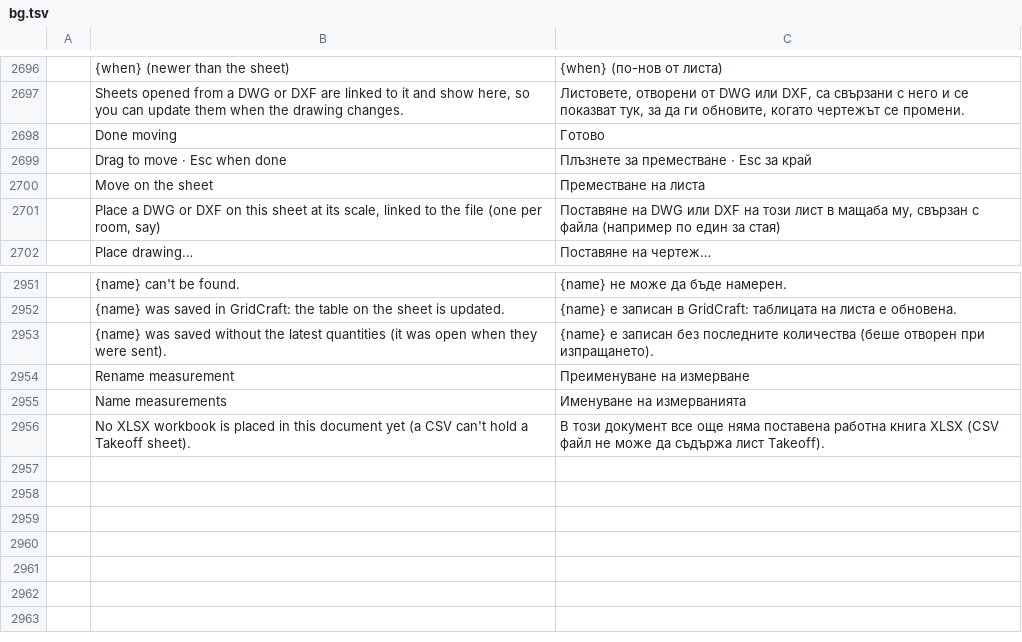
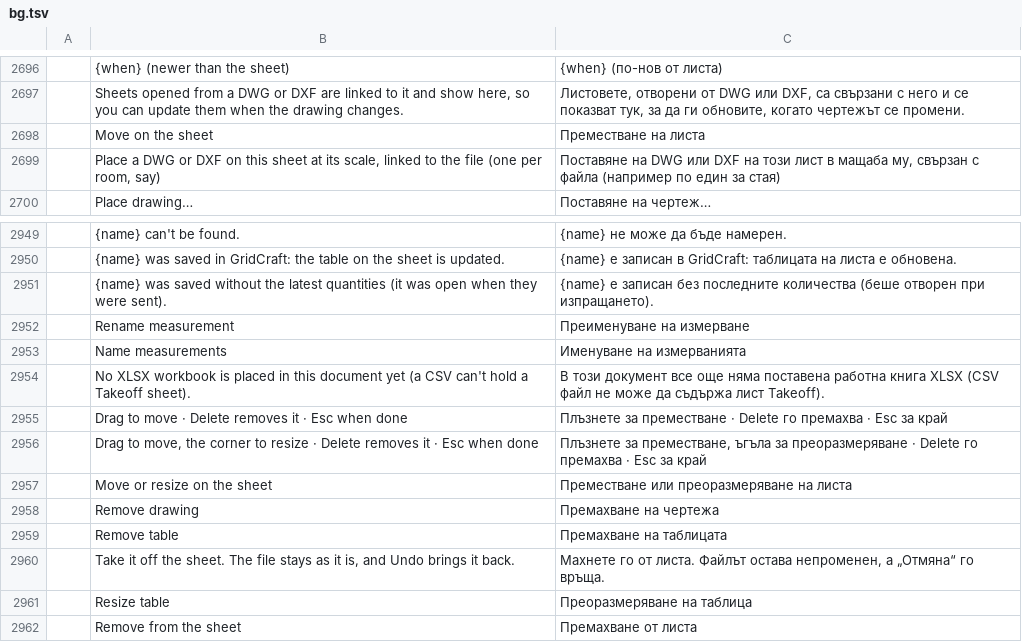
Before and after one commit to Azurehawke/pdfcraft, a TSV file: crates/ui-egui/src/i18n/bg.tsv, drawn as a sheet; only a part is shown, gaps mark what is left out; removed rows and columns are numbered as before the commit, all else as after; the diff names each change by its address in the sheet, - before the commit and + after, or states it on an @@ line.

```diff
--- a/crates/ui-egui/src/i18n/bg.tsv
+++ b/crates/ui-egui/src/i18n/bg.tsv
-row 2698:  | Done moving | Готово
-row 2699:  | Drag to move · Esc when done | Плъзнете за преместване · Esc за край
+row 2955:  | Drag to move · Delete removes it · Esc when done | Плъзнете за преместване · Delete го премахва · Esc за край
+row 2956:  | Drag to move, the corner to resize · Delete removes it · Esc when done | Плъзнете за преместване, ъгъла за преоразмеряване · Delete го премахва · Esc за край
+row 2957:  | Move or resize on the sheet | Преместване или преоразмеряване на листа
+row 2958:  | Remove drawing | Премахване на чертежа
+row 2959:  | Remove table | Премахване на таблицата
+row 2960:  | Take it off the sheet. The file stays as it is, and Undo brings it back. | Махнете го от листа. Файлът остава непроменен, а „Отмяна“ го връща.
+row 2961:  | Resize table | Преоразмеряване на таблица
+row 2962:  | Remove from the sheet | Премахване от листа
```
Also changed, not shown: crates/ui-egui/src/i18n/ar.tsv, crates/ui-egui/src/i18n/es.tsv, 17 other files.
